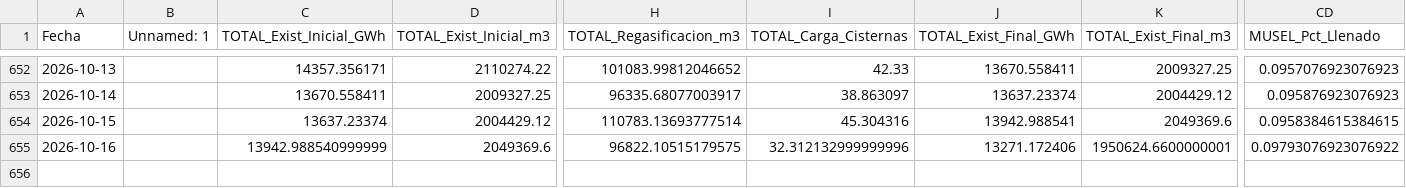
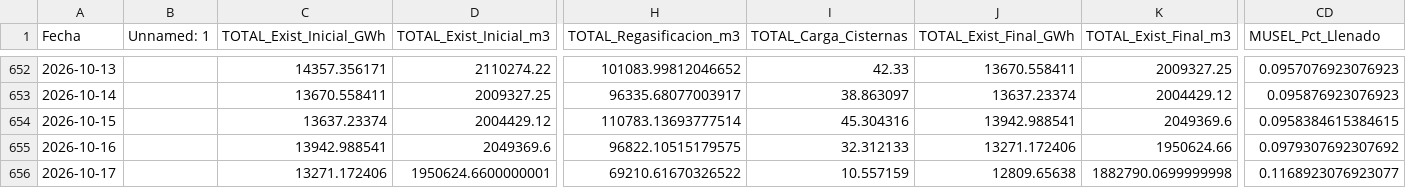
Before and after one commit to javiglejun/Enagas_GNL, a CSV file: historico_gnl.csv, drawn as a sheet; only a part is shown, gaps mark what is left out; rows hold the shown columns only; the diff names each change by its address in the sheet, - before the commit and + after, or states it on an @@ line.

```diff
--- a/historico_gnl.csv
+++ b/historico_gnl.csv
-C655 (TOTAL_Exist_Inicial_GWh): 13942.988540999999
+C655 (TOTAL_Exist_Inicial_GWh): 13942.988541
-I655 (TOTAL_Carga_Cisternas): 32.312132999999996
+I655 (TOTAL_Carga_Cisternas): 32.312133
-K655 (TOTAL_Exist_Final_m3): 1950624.6600000001
+K655 (TOTAL_Exist_Final_m3): 1950624.66
-CD655 (MUSEL_Pct_Llenado): 0.09793076923076922
+CD655 (MUSEL_Pct_Llenado): 0.0979307692307692
+row 656: 2026-10-17 |  | 13271.172406 | 1950624.6600000001 | 69210.61670326522 | 10.557159 | 12809.65638 | 1882790.0699999998 | 0.1168923076923077
```
